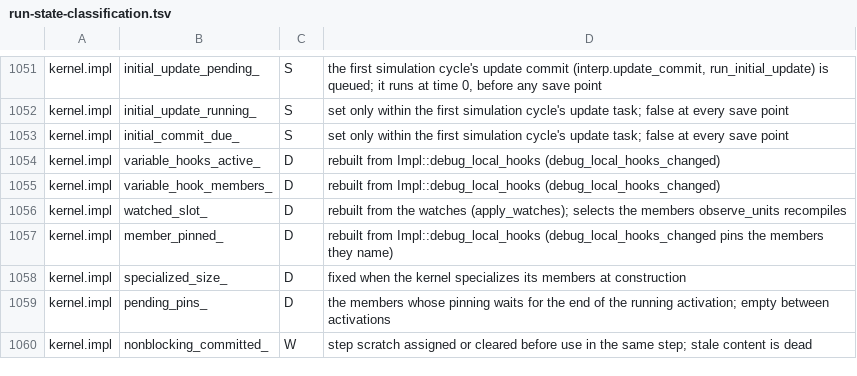
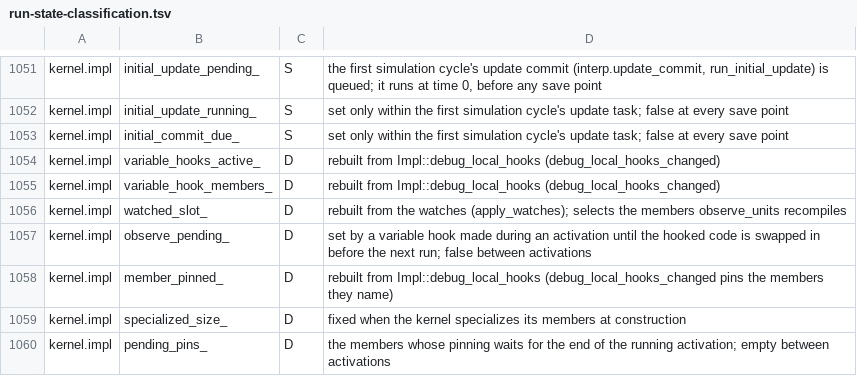
Before and after one commit to colinphill/fsim, a TSV file: docs/run-state-classification.tsv, drawn as a sheet; only a part is shown, gaps mark what is left out; the shorter side is filled out with more unchanged rows; the diff names each change by its address in the sheet, - before the commit and + after, or states it on an @@ line.

```diff
--- a/docs/run-state-classification.tsv
+++ b/docs/run-state-classification.tsv
+row 1057: kernel.impl | observe_pending_ | D | set by a variable hook made during an activation until the hooked code is swapped in before the next run; false between activations
```
Also changed, not shown: 10 other files.
